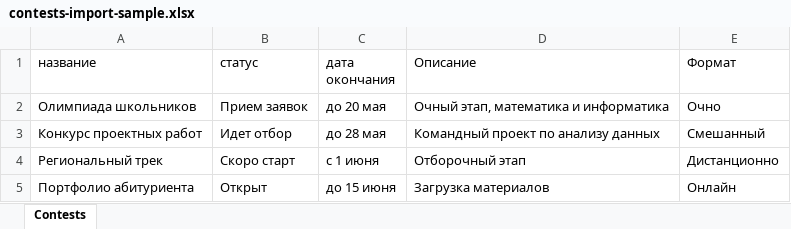
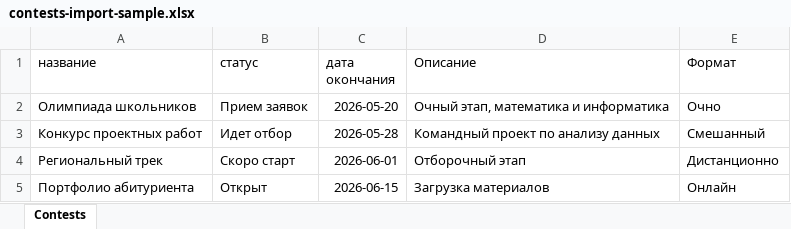
Before and after one commit to MikeVolzhanin/interactive-map, an Excel workbook: frontend/public/samples/contests-import-sample.xlsx, sheet Contests, drawn as a sheet; values as stored, in another font and other column widths than the file's, no borders; the diff names each change by its address in the sheet, - before the commit and + after, or states it on an @@ line.

```diff
--- a/frontend/public/samples/contests-import-sample.xlsx (sheet Contests)
+++ b/frontend/public/samples/contests-import-sample.xlsx (sheet Contests)
-C2 (дата окончания): до 20 мая
+C2 (дата окончания): 2026-05-20
-C3 (дата окончания): до 28 мая
+C3 (дата окончания): 2026-05-28
-C4 (дата окончания): с 1 июня
+C4 (дата окончания): 2026-06-01
-C5 (дата окончания): до 15 июня
+C5 (дата окончания): 2026-06-15
```
Also changed, not shown: 15 other files.
